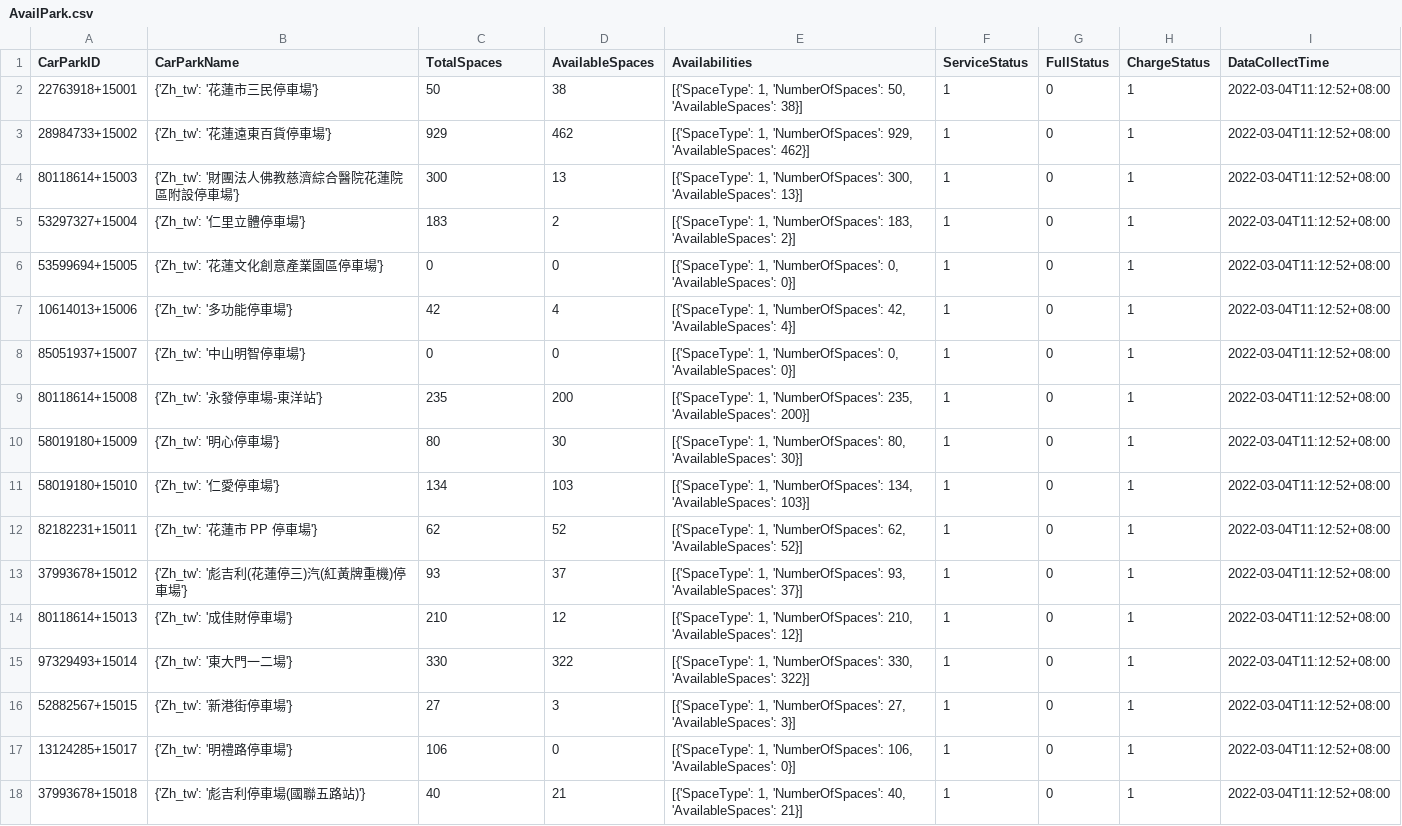
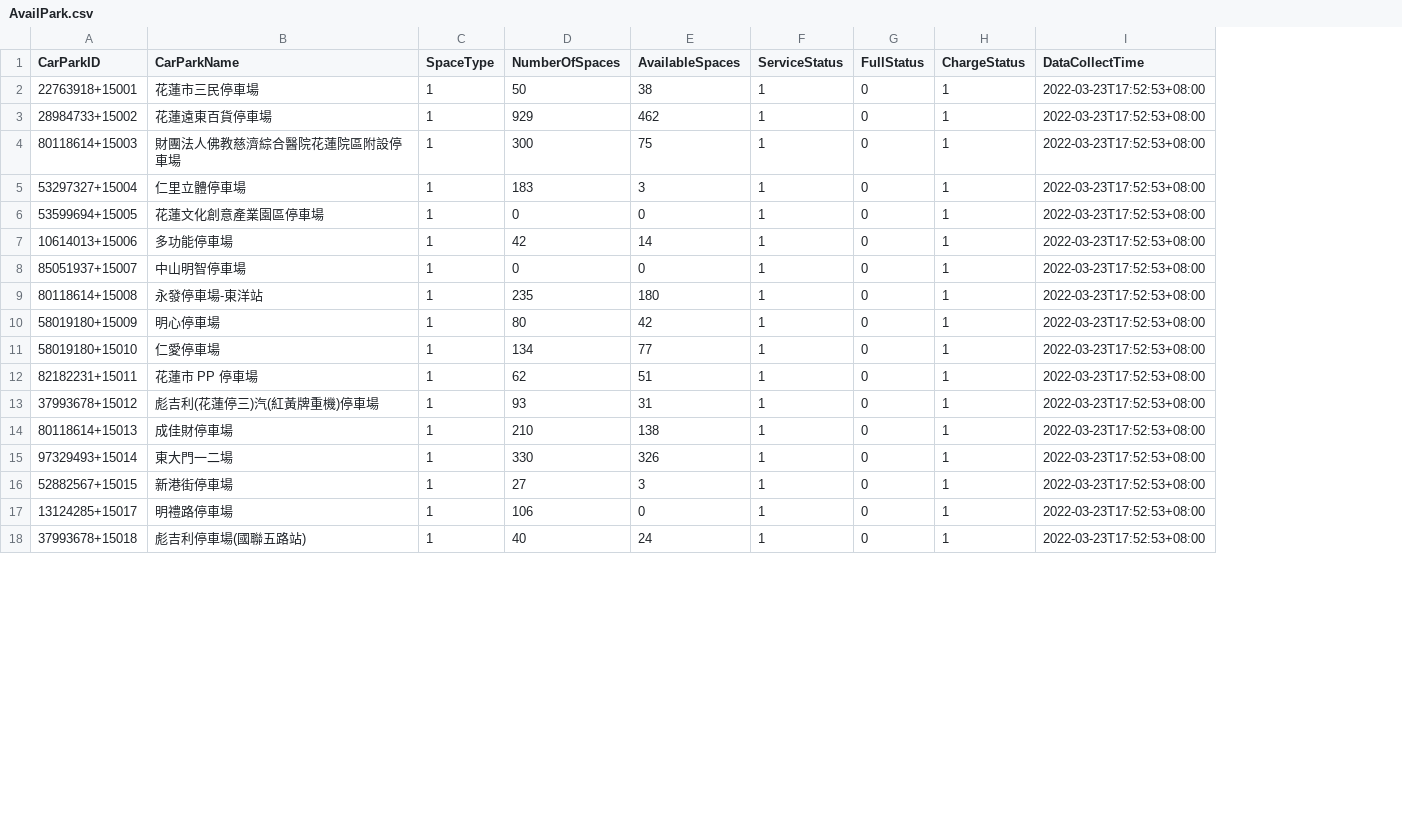
Before and after one commit to aliencat0528/TDXeHualien, a CSV file: AvailPark.csv, drawn as a sheet; only a part is shown; removed rows and columns are numbered as before the commit, all else as after; the diff covers the shown part only; the diff names each change by its address in the sheet, - before the commit and + after, or states it on an @@ line.

Commit message:
show space and nearpark info

```diff
--- a/AvailPark.csv
+++ b/AvailPark.csv
+column C (SpaceType), rows 2-18: all 1
-column E (Availabilities), rows 2-18: [{'SpaceType': 1, 'NumberOfSpaces': 50, 'AvailableSpaces': 38}] | [{'SpaceType': 1, 'NumberOfSpaces': 929, 'AvailableSpaces': 462}] | [{'SpaceType': 1, 'NumberOfSpaces': 300, 'AvailableSpaces': 13}] | [{'SpaceType': 1, 'NumberOfSpaces': 183, 'AvailableSpaces': 2}] | [{'SpaceType': 1, 'NumberOfSpaces': 0, 'AvailableSpaces': 0}] | [{'SpaceType': 1, 'NumberOfSpaces': 42, 'AvailableSpaces': 4}] | [{'SpaceType': 1, 'NumberOfSpaces': 0, 'AvailableSpaces': 0}] | [{'SpaceType': 1, 'NumberOfSpaces': 235, 'AvailableSpaces': 200}] | [{'SpaceType': 1, 'NumberOfSpaces': 80, 'AvailableSpaces': 30}] | [{'SpaceType': 1, 'NumberOfSpaces': 134, 'AvailableSpaces': 103}] | [{'SpaceType': 1, 'NumberOfSpaces': 62, 'AvailableSpaces': 52}] | [{'SpaceType': 1, 'NumberOfSpaces': 93, 'AvailableSpaces': 37}] | [{'SpaceType': 1, 'NumberOfSpaces': 210, 'AvailableSpaces': 12}] | [{'SpaceType': 1, 'NumberOfSpaces': 330, 'AvailableSpaces': 322}] | [{'SpaceType': 1, 'NumberOfSpaces': 27, 'AvailableSpaces': 3}] | [{'SpaceType': 1, 'NumberOfSpaces': 106, 'AvailableSpaces': 0}] | [{'SpaceType': 1, 'NumberOfSpaces': 40, 'AvailableSpaces': 21}]
-D1: TotalSpaces
+D1: NumberOfSpaces
-B2 (CarParkName): {'Zh_tw': '花蓮市三民停車場'}
+B2 (CarParkName): 花蓮市三民停車場
-I2:I18 (DataCollectTime): 2022-03-04T11:12:52+08:00
+I2:I18 (DataCollectTime): 2022-03-23T17:52:53+08:00
-B3 (CarParkName): {'Zh_tw': '花蓮遠東百貨停車場'}
+B3 (CarParkName): 花蓮遠東百貨停車場
-B4 (CarParkName): {'Zh_tw': '財團法人佛教慈濟綜合醫院花蓮院區附設停車場'}
+B4 (CarParkName): 財團法人佛教慈濟綜合醫院花蓮院區附設停車場
-E4 (AvailableSpaces): 13
+E4 (AvailableSpaces): 75
-B5 (CarParkName): {'Zh_tw': '仁里立體停車場'}
+B5 (CarParkName): 仁里立體停車場
-E5 (AvailableSpaces): 2
+E5 (AvailableSpaces): 3
-B6 (CarParkName): {'Zh_tw': '花蓮文化創意產業園區停車場'}
+B6 (CarParkName): 花蓮文化創意產業園區停車場
-B7 (CarParkName): {'Zh_tw': '多功能停車場'}
+B7 (CarParkName): 多功能停車場
-E7 (AvailableSpaces): 4
+E7 (AvailableSpaces): 14
-B8 (CarParkName): {'Zh_tw': '中山明智停車場'}
+B8 (CarParkName): 中山明智停車場
-B9 (CarParkName): {'Zh_tw': '永發停車場-東洋站'}
+B9 (CarParkName): 永發停車場-東洋站
-E9 (AvailableSpaces): 200
+E9 (AvailableSpaces): 180
-B10 (CarParkName): {'Zh_tw': '明心停車場'}
+B10 (CarParkName): 明心停車場
-E10 (AvailableSpaces): 30
+E10 (AvailableSpaces): 42
-B11 (CarParkName): {'Zh_tw': '仁愛停車場'}
+B11 (CarParkName): 仁愛停車場
-E11 (AvailableSpaces): 103
+E11 (AvailableSpaces): 77
-B12 (CarParkName): {'Zh_tw': '花蓮市 PP 停車場'}
+B12 (CarParkName): 花蓮市 PP 停車場
-E12 (AvailableSpaces): 52
+E12 (AvailableSpaces): 51
-B13 (CarParkName): {'Zh_tw': '彪吉利(花蓮停三)汽(紅黃牌重機)停車場'}
+B13 (CarParkName): 彪吉利(花蓮停三)汽(紅黃牌重機)停車場
-E13 (AvailableSpaces): 37
+E13 (AvailableSpaces): 31
-B14 (CarParkName): {'Zh_tw': '成佳財停車場'}
+B14 (CarParkName): 成佳財停車場
-E14 (AvailableSpaces): 12
+E14 (AvailableSpaces): 138
-B15 (CarParkName): {'Zh_tw': '東大門一二場'}
+B15 (CarParkName): 東大門一二場
-E15 (AvailableSpaces): 322
+E15 (AvailableSpaces): 326
-B16 (CarParkName): {'Zh_tw': '新港街停車場'}
+B16 (CarParkName): 新港街停車場
-B17 (CarParkName): {'Zh_tw': '明禮路停車場'}
+B17 (CarParkName): 明禮路停車場
-B18 (CarParkName): {'Zh_tw': '彪吉利停車場(國聯五路站)'}
+B18 (CarParkName): 彪吉利停車場(國聯五路站)
-E18 (AvailableSpaces): 21
+E18 (AvailableSpaces): 24
```
Also changed, not shown: 25 edited cells elsewhere in this file, CollectData/ParkInfo.csv, 17 other files.
